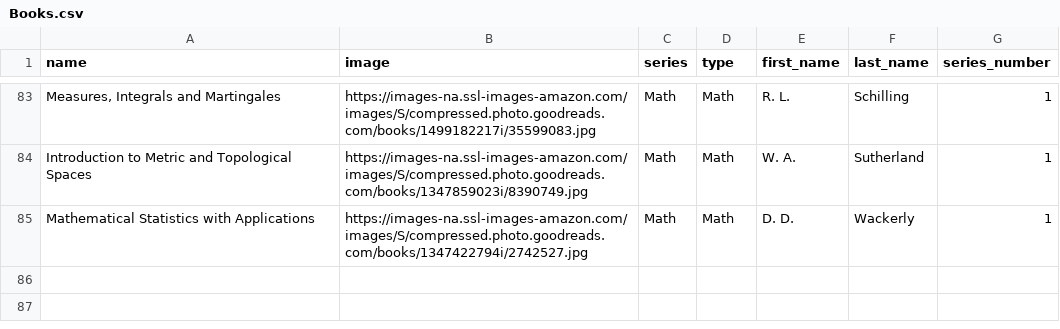
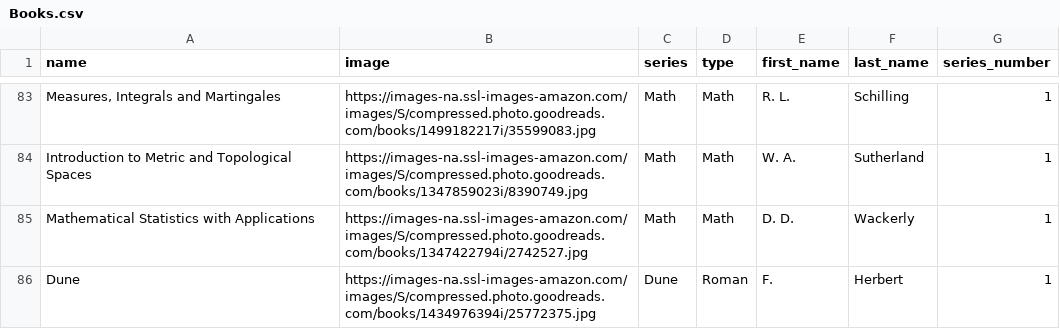
Before and after one commit to Ok4a/ok4a.github.io, a CSV file: Books.csv, drawn as a sheet; only a part is shown, gaps mark what is left out; the diff names each change by its address in the sheet, - before the commit and + after, or states it on an @@ line.

Commit message:
Dune 1

```diff
--- a/Books.csv
+++ b/Books.csv
+row 86: Dune | https://images-na.ssl-images-amazon.com/images/S/compressed.photo.goodreads.com/books/1434976394i/25772375.jpg | Dune | Roman | F. | Herbert | 1
```
Also changed, not shown: 4 other files.
